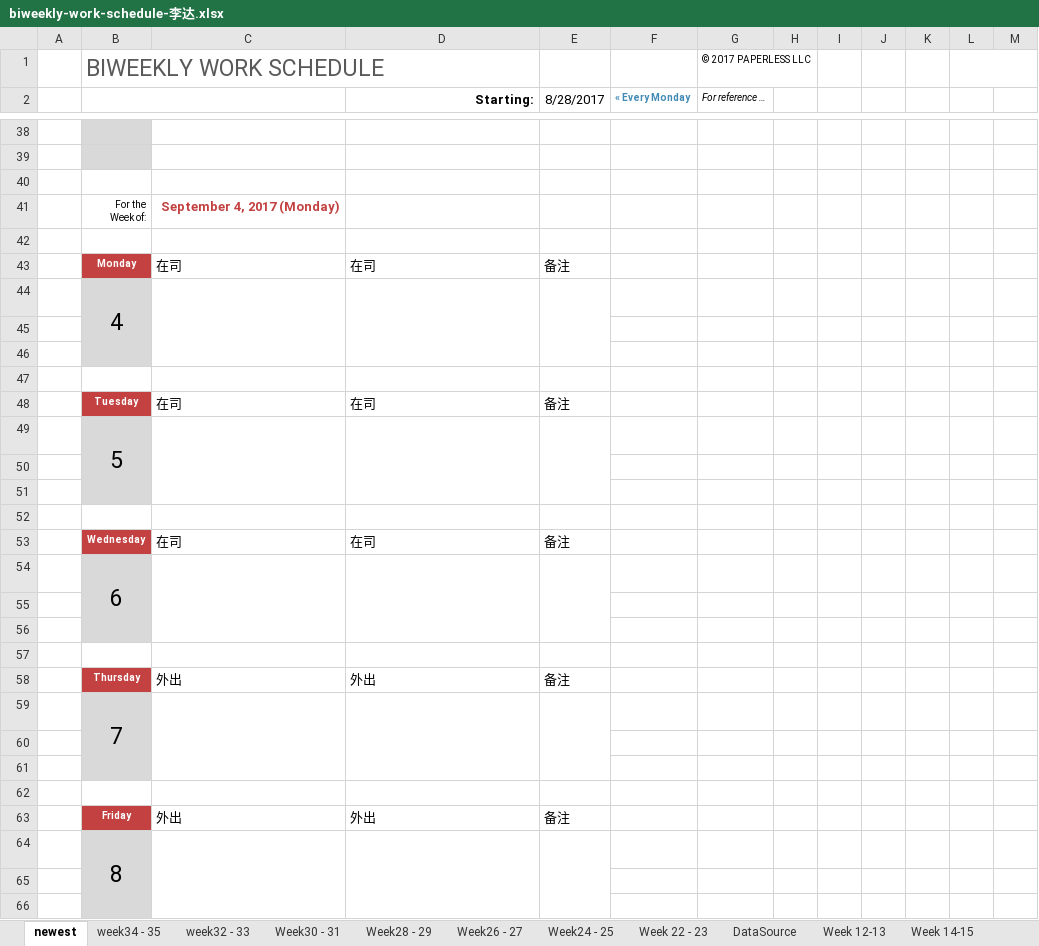
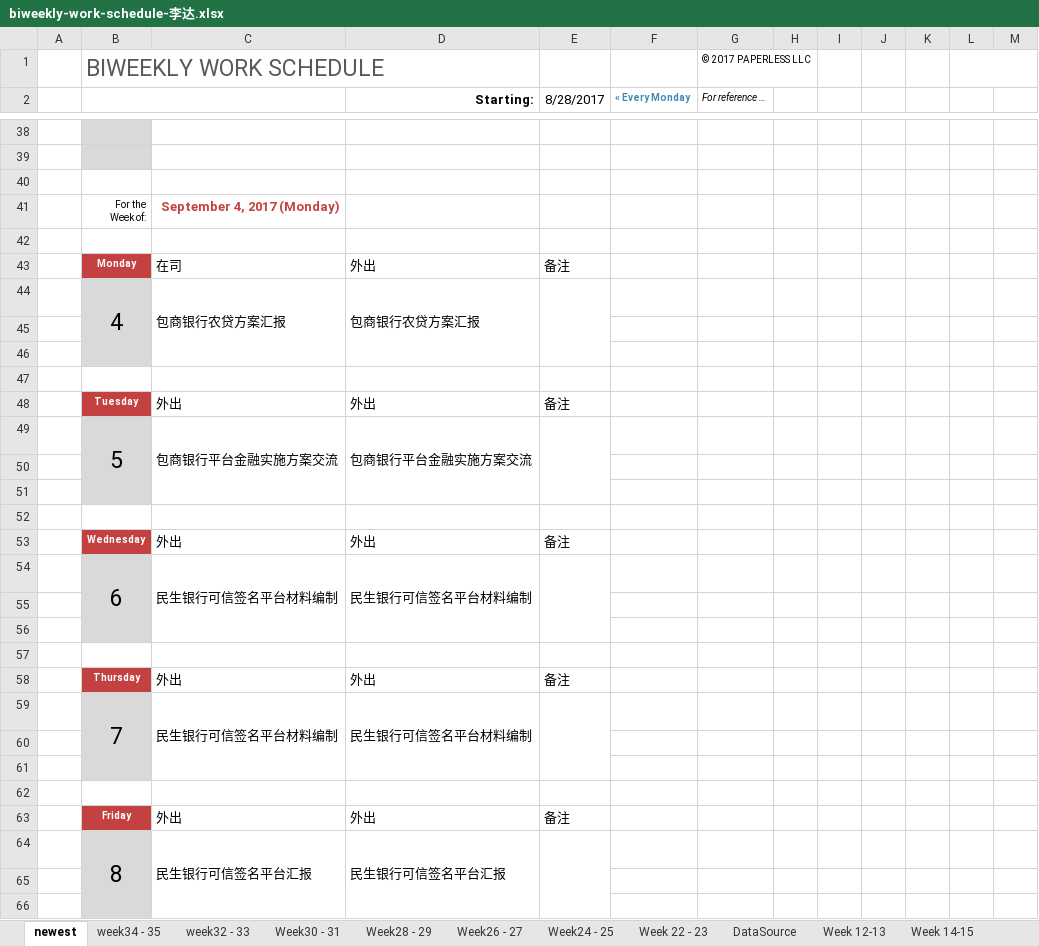
Before and after one commit to hongricfca/Project-Process-library, an Excel workbook: Weekly Schedule/biweekly-work-schedule-李达.xlsx, sheet newest, drawn as a sheet; only a part is shown, gaps mark what is left out; values as stored, in another font and other column widths than the file's, no borders; removed rows and columns are numbered as before the commit, all else as after; the diff names each change by its address in the sheet, - before the commit and + after, or states it on an @@ line.

Commit message:
update

```diff
--- a/Weekly Schedule/biweekly-work-schedule-李达.xlsx (sheet newest)
+++ b/Weekly Schedule/biweekly-work-schedule-李达.xlsx (sheet newest)
-D43 (Starting:): 在司
+D43 (Starting:): 外出
-row 44:  | 4
+row 44:  | 4 | 包商银行农贷方案汇报 | 包商银行农贷方案汇报
-C48: 在司
+C48: 外出
-D48 (Starting:): 在司
+D48 (Starting:): 外出
-row 49:  | 5
+row 49:  | 5 | 包商银行平台金融实施方案交流 | 包商银行平台金融实施方案交流
-C53: 在司
+C53: 外出
-D53 (Starting:): 在司
+D53 (Starting:): 外出
-row 54:  | 6
+row 54:  | 6 | 民生银行可信签名平台材料编制 | 民生银行可信签名平台材料编制
-row 59:  | 7
+row 59:  | 7 | 民生银行可信签名平台材料编制 | 民生银行可信签名平台材料编制
-row 64:  | 8
+row 64:  | 8 | 民生银行可信签名平台汇报 | 民生银行可信签名平台汇报
```
